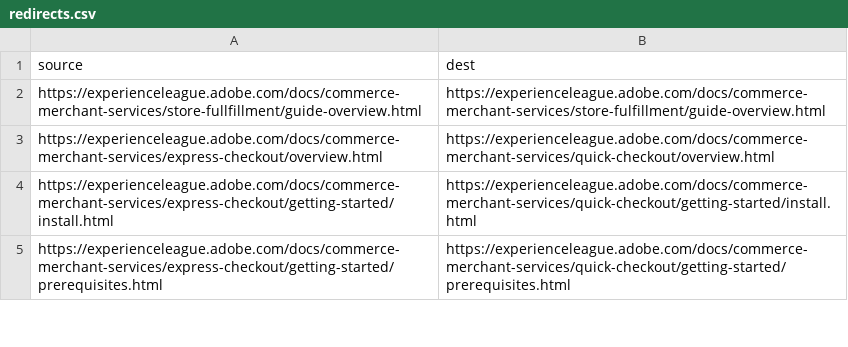
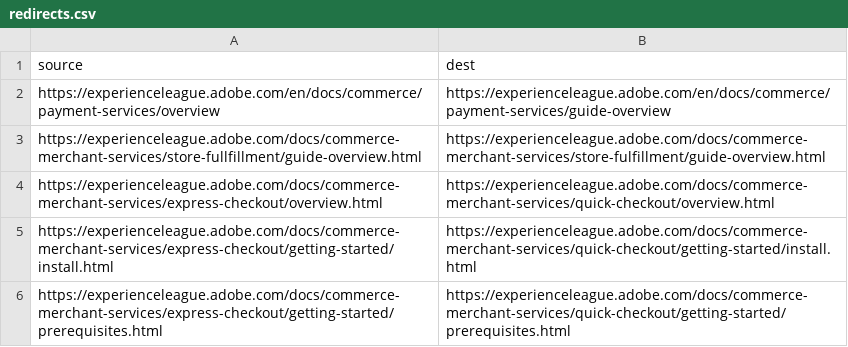
Before and after one commit to AdobeDocs/commerce.en, a CSV file: redirects.csv, drawn as a sheet; only a part is shown.

Commit message:
Added redirect

```diff
--- a/redirects.csv
+++ b/redirects.csv
@@ -1,2 +1,3 @@
 source,dest
+https://experienceleague.adobe.com/en/docs/commerce/payment-services/overview, https://experienceleague.adobe.com/en/docs/commerce/payment-services/guide-overview
 https://experienceleague.adobe.com/docs/commerce-merchant-services/store-fullfillment/guide-overview.html, https://experienceleague.adobe.com/docs/commerce-merchant-services/store-fulfillment/guide-overview.html
```
